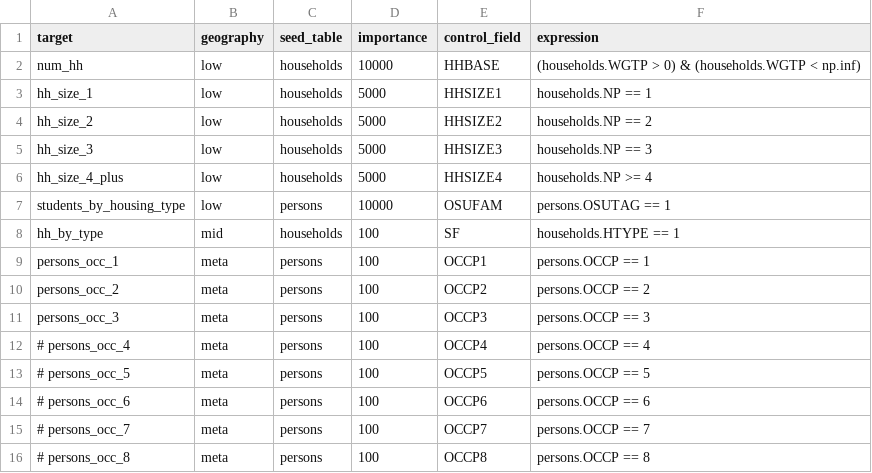
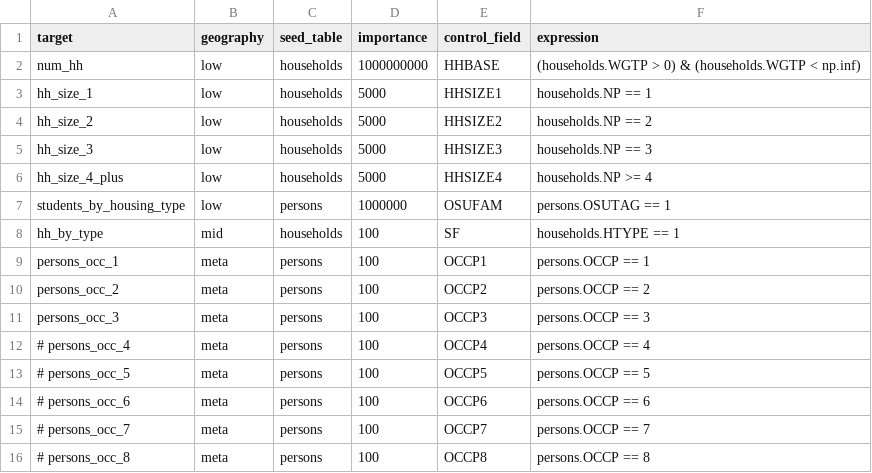
Before and after one commit to ActivitySim/populationsim, a CSV file: example_calm/configs/controls.csv, drawn as a sheet.

```diff
--- a/example_calm/configs/controls.csv
+++ b/example_calm/configs/controls.csv
@@ -1,3 +1,3 @@
 target,geography,seed_table,importance,control_field,expression
-num_hh,low,households,10000,HHBASE,(households.WGTP > 0) & (households.WGTP < np.inf)
+num_hh,low,households,1000000000,HHBASE,(households.WGTP > 0) & (households.WGTP < np.inf)
 hh_size_1,low,households,5000,HHSIZE1,households.NP == 1
@@ -6,3 +6,3 @@ hh_size_3,low,households,5000,HHSIZE3,households.NP == 3
 hh_size_4_plus,low,households,5000,HHSIZE4,households.NP >= 4
-students_by_housing_type,low,persons,10000,OSUFAM,persons.OSUTAG == 1
+students_by_housing_type,low,persons,1000000,OSUFAM,persons.OSUTAG == 1
 hh_by_type,mid,households,100,SF,households.HTYPE == 1
```
Also changed, not shown: 14 other files.
